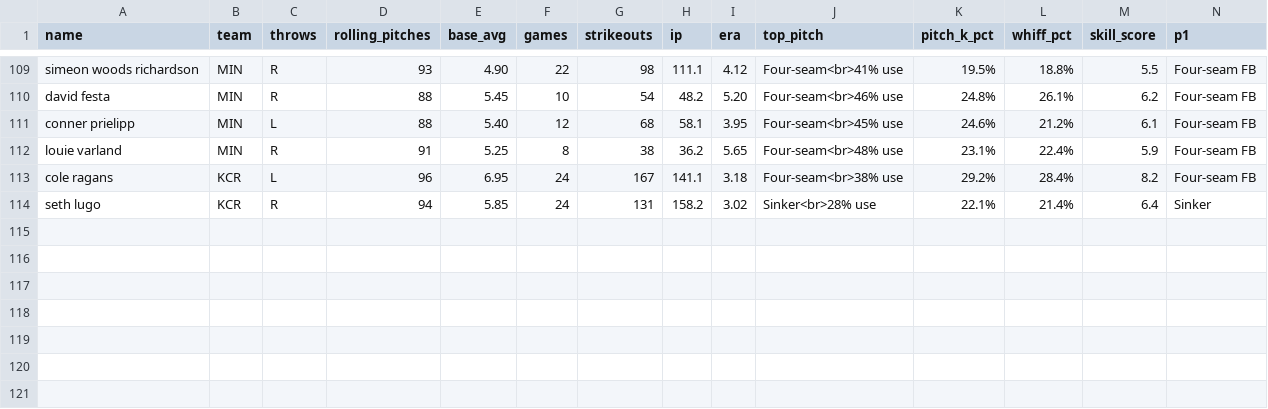
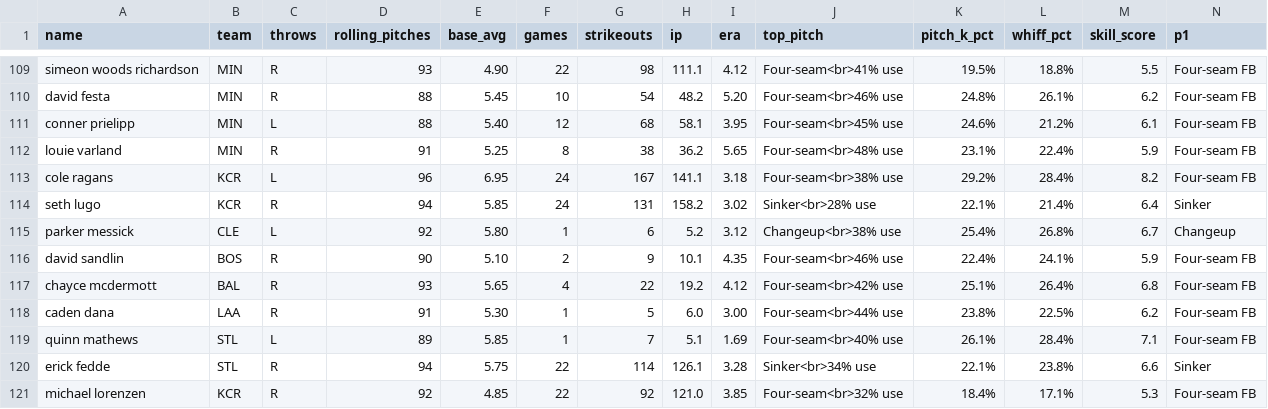
Before and after one commit to KingTud88/MLB-Prop-App, a CSV file: pitcher_database.csv, drawn as a sheet; only a part is shown, gaps mark what is left out; rows hold the shown columns only; the diff names each change by its address in the sheet, - before the commit and + after, or states it on an @@ line.

Commit message:
Update pitcher_database.csv

```diff
--- a/pitcher_database.csv
+++ b/pitcher_database.csv
+row 115: parker messick | CLE | L | 92 | 5.80 | 1 | 6 | 5.2 | 3.12 | Changeup<br>38% use | 25.4% | 26.8% | 6.7 | Changeup
+row 116: david sandlin | BOS | R | 90 | 5.10 | 2 | 9 | 10.1 | 4.35 | Four-seam<br>46% use | 22.4% | 24.1% | 5.9 | Four-seam FB
+row 117: chayce mcdermott | BAL | R | 93 | 5.65 | 4 | 22 | 19.2 | 4.12 | Four-seam<br>42% use | 25.1% | 26.4% | 6.8 | Four-seam FB
+row 118: caden dana | LAA | R | 91 | 5.30 | 1 | 5 | 6.0 | 3.00 | Four-seam<br>44% use | 23.8% | 22.5% | 6.2 | Four-seam FB
+row 119: quinn mathews | STL | L | 89 | 5.85 | 1 | 7 | 5.1 | 1.69 | Four-seam<br>40% use | 26.1% | 28.4% | 7.1 | Four-seam FB
+row 120: erick fedde | STL | R | 94 | 5.75 | 22 | 114 | 126.1 | 3.28 | Sinker<br>34% use | 22.1% | 23.8% | 6.6 | Sinker
+row 121: michael lorenzen | KCR | R | 92 | 4.85 | 22 | 92 | 121.0 | 3.85 | Four-seam<br>32% use | 18.4% | 17.1% | 5.3 | Four-seam FB
```
